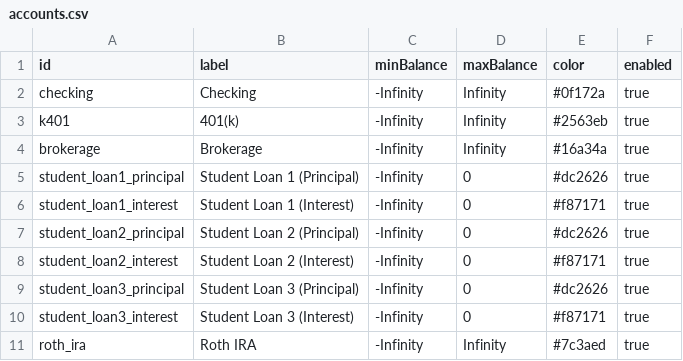
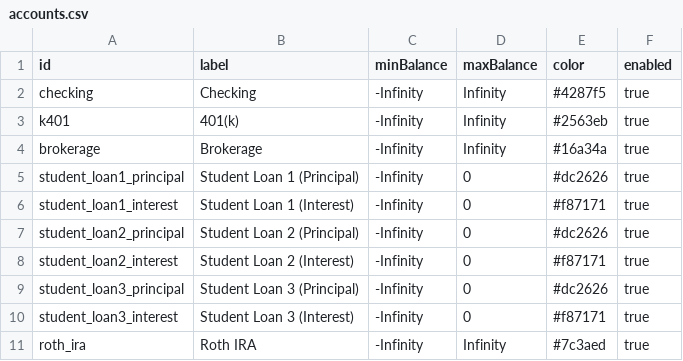
Before and after one commit to SimHoZebs/net-worth-estimator, a CSV file: public/scenario/accounts.csv, drawn as a sheet.

```diff
--- a/public/scenario/accounts.csv
+++ b/public/scenario/accounts.csv
@@ -1,3 +1,3 @@
 id,label,minBalance,maxBalance,color,enabled
-checking,Checking,-Infinity,Infinity,#0f172a,true
+checking,Checking,-Infinity,Infinity,#4287f5,true
 k401,401(k),-Infinity,Infinity,#2563eb,true
```
Also changed, not shown: 16 other files.
